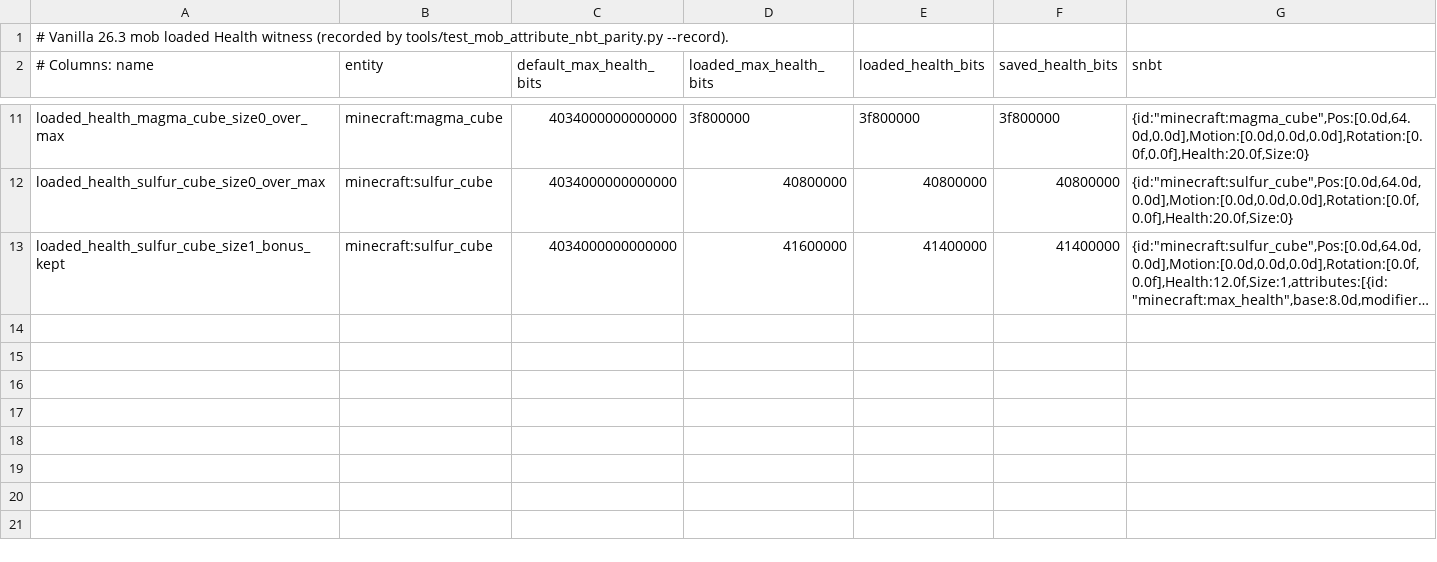
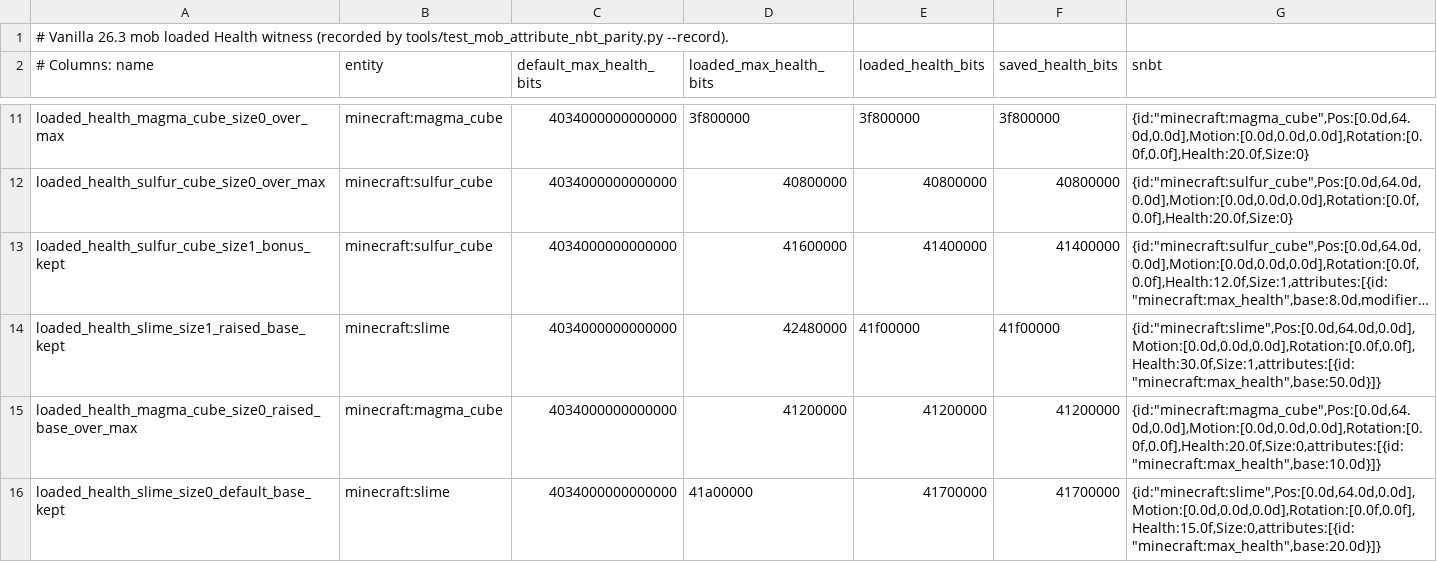
Before and after one commit to KyttuXD/sunrise, a TSV file: tools/witness/26.3/mob_loaded_health.tsv, drawn as a sheet; only a part is shown, gaps mark what is left out; long unchanged cells end in …; the diff names each change by its address in the sheet, - before the commit and + after, or states it on an @@ line.

Commit message:
parity(mobs): a slime or magma cube takes its size before its saved attributes
AbstractCubeMob.readAdditionalSaveData runs setSize(Size + 1, false) before
LivingEntity.readAdditionalSaveData, so a saved max_health base and its
modifiers win over the size's, and setHealth clamps against them. The load
sized the cube after the saved attributes, so a raised base was overwritten
by size squared and the health cut to it.

Size the cube first, and compare a saved base with the mob's current base
instead of its type's default, so a saved base equal to the type default
still replaces the size's.

Three cases join the 26.3 witness (tools/witness/26.3/mob_loaded_health.tsv,
recorded on JDK 25): a size-2 slime with base 50 keeps Health 30, a size-1
magma cube with base 10 clamps Health 20 to 10, and a size-1 slime with
base 20 keeps Health 15. The earlier eleven rows re-recorded byte-identical.

Signed-off-by: umceko <umutcevdetkocak@gmail.com>

```diff
--- a/tools/witness/26.3/mob_loaded_health.tsv
+++ b/tools/witness/26.3/mob_loaded_health.tsv
+row 14: loaded_health_slime_size1_raised_base_kept | minecraft:slime | 4034000000000000 | 42480000 | 41f00000 | 41f00000 | {id:"minecraft:slime",Pos:[0.0d,64.0d,0.0d],Motion:[0.0d,0.0d,0.0d],Rotation:[0.0f,0.0f],Health:30.0f,Size:1,attributes:[{id:"minecraft:max_health",base:50.0d}]}
+row 15: loaded_health_magma_cube_size0_raised_base_over_max | minecraft:magma_cube | 4034000000000000 | 41200000 | 41200000 | 41200000 | {id:"minecraft:magma_cube",Pos:[0.0d,64.0d,0.0d],Motion:[0.0d,0.0d,0.0d],Rotation:[0.0f,0.0f],Health:20.0f,Size:0,attributes:[{id:"minecraft:max_health",base:10.0d}]}
+row 16: loaded_health_slime_size0_default_base_kept | minecraft:slime | 4034000000000000 | 41a00000 | 41700000 | 41700000 | {id:"minecraft:slime",Pos:[0.0d,64.0d,0.0d],Motion:[0.0d,0.0d,0.0d],Rotation:[0.0f,0.0f],Health:15.0f,Size:0,attributes:[{id:"minecraft:max_health",base:20.0d}]}
```
Also changed, not shown: 2 other files.
